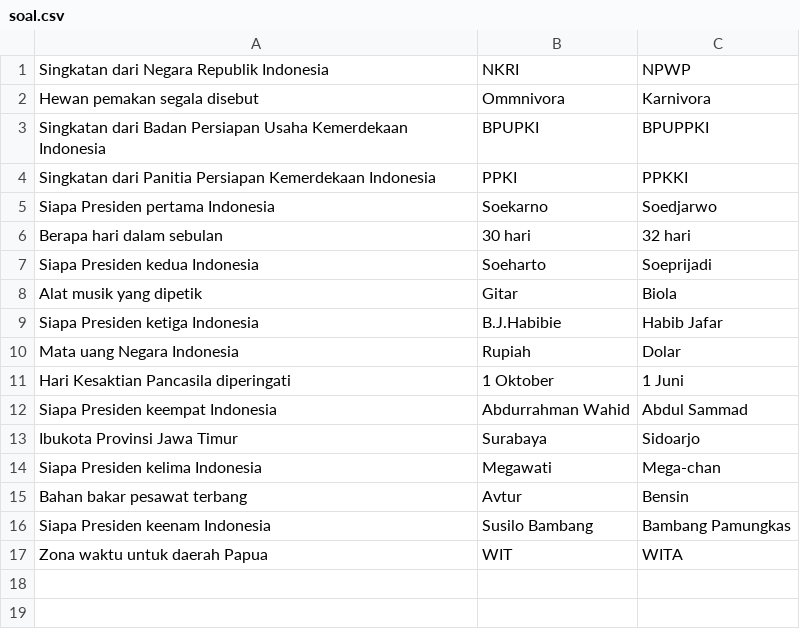
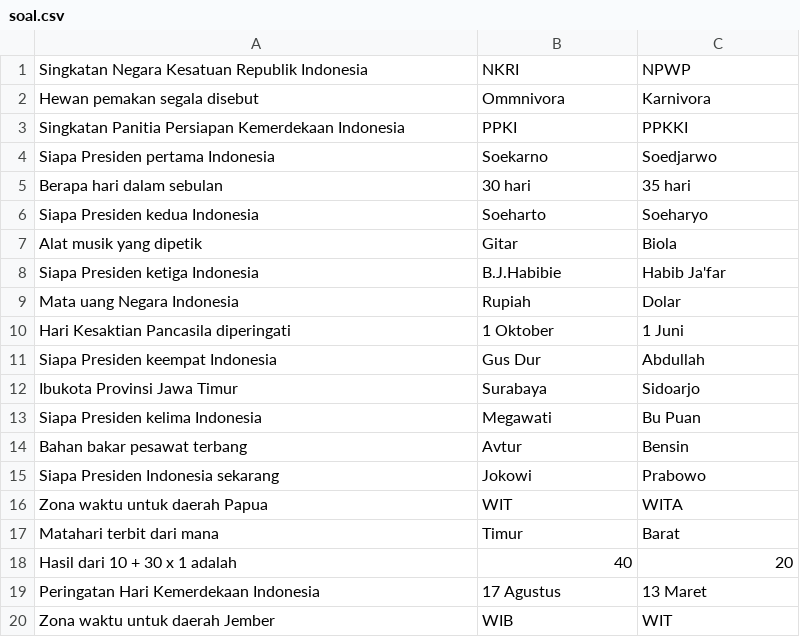
Before and after one commit to UNEJxAdin/gameQuiz, a CSV file: soal.csv, drawn as a sheet.

```diff
--- a/soal.csv
+++ b/soal.csv
@@ -1,17 +1,20 @@
-Singkatan dari Negara Republik Indonesia,NKRI,NPWP
+Singkatan Negara Kesatuan Republik Indonesia,NKRI,NPWP
 Hewan pemakan segala disebut,Ommnivora,Karnivora
-Singkatan dari Badan Persiapan Usaha Kemerdekaan Indonesia,BPUPKI,BPUPPKI
-Singkatan dari Panitia Persiapan Kemerdekaan Indonesia,PPKI,PPKKI
+Singkatan Panitia Persiapan Kemerdekaan Indonesia,PPKI,PPKKI
 Siapa Presiden pertama Indonesia,Soekarno,Soedjarwo
-Berapa hari dalam sebulan,30 hari,32 hari
-Siapa Presiden kedua Indonesia,Soeharto,Soeprijadi
+Berapa hari dalam sebulan,30 hari,35 hari
+Siapa Presiden kedua Indonesia,Soeharto,Soeharyo
 Alat musik yang dipetik,Gitar,Biola
-Siapa Presiden ketiga Indonesia,B.J.Habibie,Habib Jafar
+Siapa Presiden ketiga Indonesia,B.J.Habibie,Habib Ja'far
 Mata uang Negara Indonesia,Rupiah,Dolar
 Hari Kesaktian Pancasila diperingati,1 Oktober,1 Juni
-Siapa Presiden keempat Indonesia,Abdurrahman Wahid,Abdul Sammad
+Siapa Presiden keempat Indonesia,Gus Dur,Abdullah
 Ibukota Provinsi Jawa Timur,Surabaya,Sidoarjo
-Siapa Presiden kelima Indonesia,Megawati,Mega-chan
+Siapa Presiden kelima Indonesia,Megawati,Bu Puan
 Bahan bakar pesawat terbang,Avtur,Bensin
-Siapa Presiden keenam Indonesia,Susilo Bambang,Bambang Pamungkas
+Siapa Presiden Indonesia sekarang,Jokowi,Prabowo
 Zona waktu untuk daerah Papua,WIT,WITA
+Matahari terbit dari mana,Timur,Barat
+Hasil dari 10 + 30 x 1 adalah,40,20
+Peringatan Hari Kemerdekaan Indonesia,17 Agustus,13 Maret
+Zona waktu untuk daerah Jember,WIB,WIT
```
Also changed, not shown: 1 other file.
